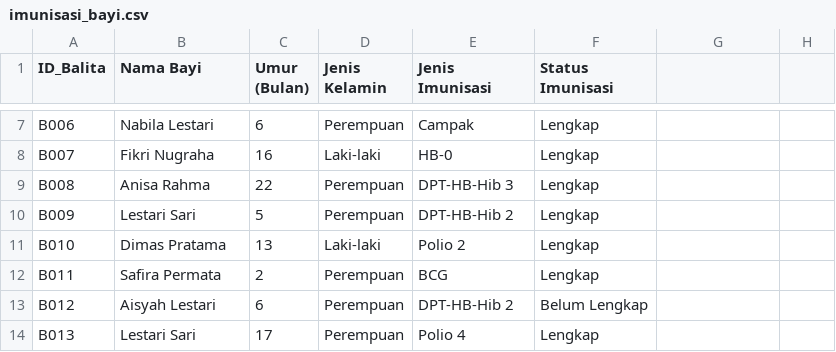
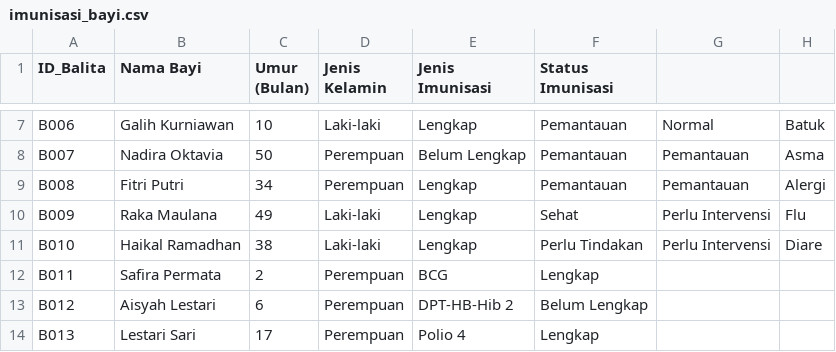
Before and after one commit to hanya6/project-ollama, a CSV file: data/imunisasi_bayi.csv, drawn as a sheet; only a part is shown, gaps mark what is left out; the diff covers the shown part only; the diff names each change by its address in the sheet, - before the commit and + after, or states it on an @@ line.

Commit message:
Update imunisasi_bayi.csv

```diff
--- a/data/imunisasi_bayi.csv
+++ b/data/imunisasi_bayi.csv
-B7 (Nama Bayi): Nabila Lestari
+B7 (Nama Bayi): Galih Kurniawan
-C7 (Umur (Bulan)): 6
+C7 (Umur (Bulan)): 10
-D7 (Jenis Kelamin): Perempuan
+D7 (Jenis Kelamin): Laki-laki
-E7 (Jenis Imunisasi): Campak
+E7 (Jenis Imunisasi): Lengkap
-F7:F9 (Status Imunisasi): Lengkap
+F7:F9 (Status Imunisasi): Pemantauan
-G7: (empty)
+G7: Normal
-H7: (empty)
+H7: Batuk
-B8 (Nama Bayi): Fikri Nugraha
+B8 (Nama Bayi): Nadira Oktavia
-C8 (Umur (Bulan)): 16
+C8 (Umur (Bulan)): 50
-D8 (Jenis Kelamin): Laki-laki
+D8 (Jenis Kelamin): Perempuan
-E8 (Jenis Imunisasi): HB-0
+E8 (Jenis Imunisasi): Belum Lengkap
-G8:G9: (empty)
+G8:G9: Pemantauan
-H8: (empty)
+H8: Asma
-B9 (Nama Bayi): Anisa Rahma
+B9 (Nama Bayi): Fitri Putri
-C9 (Umur (Bulan)): 22
+C9 (Umur (Bulan)): 34
-E9 (Jenis Imunisasi): DPT-HB-Hib 3
+E9 (Jenis Imunisasi): Lengkap
-H9: (empty)
+H9: Alergi
-B10 (Nama Bayi): Lestari Sari
+B10 (Nama Bayi): Raka Maulana
-C10 (Umur (Bulan)): 5
+C10 (Umur (Bulan)): 49
-D10 (Jenis Kelamin): Perempuan
+D10 (Jenis Kelamin): Laki-laki
-E10 (Jenis Imunisasi): DPT-HB-Hib 2
+E10 (Jenis Imunisasi): Lengkap
-F10 (Status Imunisasi): Lengkap
+F10 (Status Imunisasi): Sehat
-G10:G11: (empty)
+G10:G11: Perlu Intervensi
-H10: (empty)
+H10: Flu
-B11 (Nama Bayi): Dimas Pratama
+B11 (Nama Bayi): Haikal Ramadhan
-C11 (Umur (Bulan)): 13
+C11 (Umur (Bulan)): 38
-E11 (Jenis Imunisasi): Polio 2
+E11 (Jenis Imunisasi): Lengkap
-F11 (Status Imunisasi): Lengkap
+F11 (Status Imunisasi): Perlu Tindakan
-H11: (empty)
+H11: Diare
```
Also changed, not shown: 34 edited cells elsewhere in this file.
